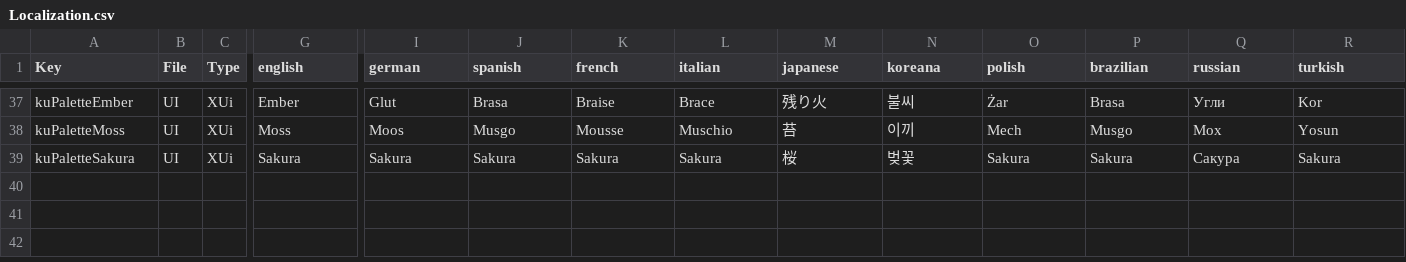
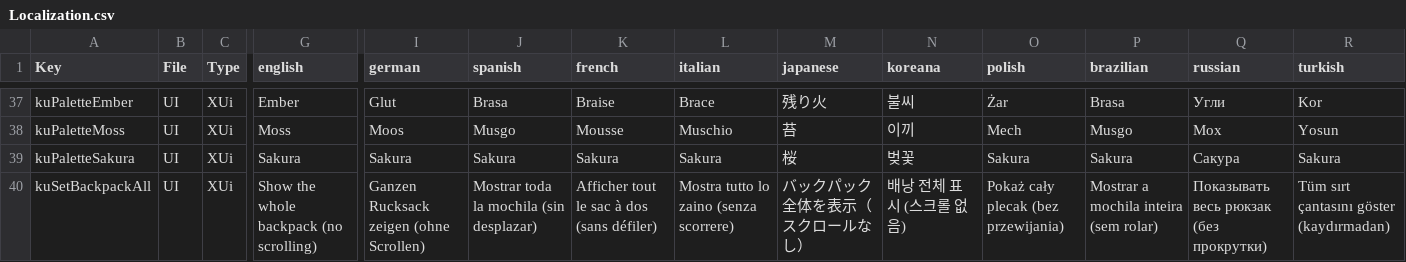
Before and after one commit to Kitsune-Den/KitsuneUI, a CSV file: KitsuneUI_Settings/Config/Localization.csv, drawn as a sheet; only a part is shown, gaps mark what is left out; rows hold the shown columns only; the diff names each change by its address in the sheet, - before the commit and + after, or states it on an @@ line.

```diff
--- a/KitsuneUI_Settings/Config/Localization.csv
+++ b/KitsuneUI_Settings/Config/Localization.csv
+row 40: kuSetBackpackAll | UI | XUi | Show the whole backpack (no scrolling) | Ganzen Rucksack zeigen (ohne Scrollen) | Mostrar toda la mochila (sin desplazar) | Afficher tout le sac à dos (sans défiler) | Mostra tutto lo zaino (senza scorrere) | バックパック全体を表示（スクロールなし） | 배낭 전체 표시 (스크롤 없음) | Pokaż cały plecak (bez przewijania) | Mostrar a mochila inteira (sem rolar) | Показывать весь рюкзак (без прокрутки) | Tüm sırt çantasını göster (kaydırmadan)
```
Also changed, not shown: 8 other files.
